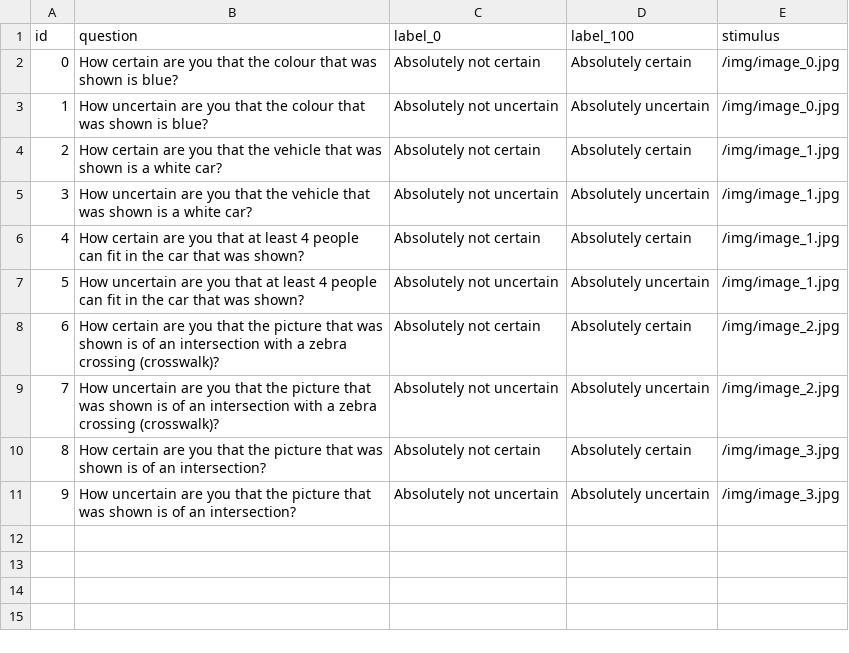
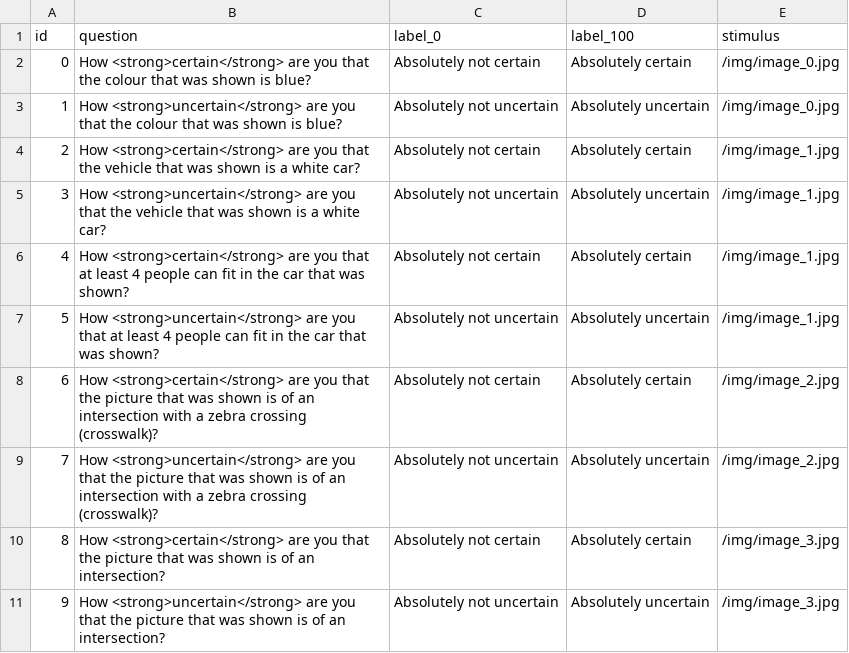
Before and after one commit to bazilinskyy/uncertainty-crowdsourced, a CSV file: public/views/questions_images.csv, drawn as a sheet.

Commit message:
Strong

```diff
--- a/public/views/questions_images.csv
+++ b/public/views/questions_images.csv
@@ -1,11 +1,11 @@
 id,question,label_0,label_100,stimulus
-0,How certain are you that the colour that was shown is blue?,Absolutely not certain,Absolutely certain,/img/image_0.jpg
-1,How uncertain are you that the colour that was shown is blue?,Absolutely not uncertain,Absolutely uncertain,/img/image_0.jpg
-2,How certain are you that the vehicle that was shown is a white car?,Absolutely not certain,Absolutely certain,/img/image_1.jpg
-3,How uncertain are you that the vehicle that was shown is a white car?,Absolutely not uncertain,Absolutely uncertain,/img/image_1.jpg
-4,How certain are you that at least 4 people can fit in the car that was shown?,Absolutely not certain,Absolutely certain,/img/image_1.jpg
-5,How uncertain are you that at least 4 people can fit in the car that was shown?,Absolutely not uncertain,Absolutely uncertain,/img/image_1.jpg
-6,How certain are you that the picture that was shown is of an intersection with a zebra crossing (crosswalk)?,Absolutely not certain,Absolutely certain,/img/image_2.jpg
-7,How uncertain are you that the picture that was shown is of an intersection with a zebra crossing (crosswalk)?,Absolutely not uncertain,Absolutely uncertain,/img/image_2.jpg
-8,How certain are you that the picture that was shown is of an intersection?,Absolutely not certain,Absolutely certain,/img/image_3.jpg
-9,How uncertain are you that the picture that was shown is of an intersection?,Absolutely not uncertain,Absolutely uncertain,/img/image_3.jpg
+0,How <strong>certain</strong> are you that the colour that was shown is blue?,Absolutely not certain,Absolutely certain,/img/image_0.jpg
+1,How <strong>uncertain</strong> are you that the colour that was shown is blue?,Absolutely not uncertain,Absolutely uncertain,/img/image_0.jpg
+2,How <strong>certain</strong> are you that the vehicle that was shown is a white car?,Absolutely not certain,Absolutely certain,/img/image_1.jpg
+3,How <strong>uncertain</strong> are you that the vehicle that was shown is a white car?,Absolutely not uncertain,Absolutely uncertain,/img/image_1.jpg
+4,How <strong>certain</strong> are you that at least 4 people can fit in the car that was shown?,Absolutely not certain,Absolutely certain,/img/image_1.jpg
+5,How <strong>uncertain</strong> are you that at least 4 people can fit in the car that was shown?,Absolutely not uncertain,Absolutely uncertain,/img/image_1.jpg
+6,How <strong>certain</strong> are you that the picture that was shown is of an intersection with a zebra crossing (crosswalk)?,Absolutely not certain,Absolutely certain,/img/image_2.jpg
+7,How <strong>uncertain</strong> are you that the picture that was shown is of an intersection with a zebra crossing (crosswalk)?,Absolutely not uncertain,Absolutely uncertain,/img/image_2.jpg
+8,How <strong>certain</strong> are you that the picture that was shown is of an intersection?,Absolutely not certain,Absolutely certain,/img/image_3.jpg
+9,How <strong>uncertain</strong> are you that the picture that was shown is of an intersection?,Absolutely not uncertain,Absolutely uncertain,/img/image_3.jpg
```
